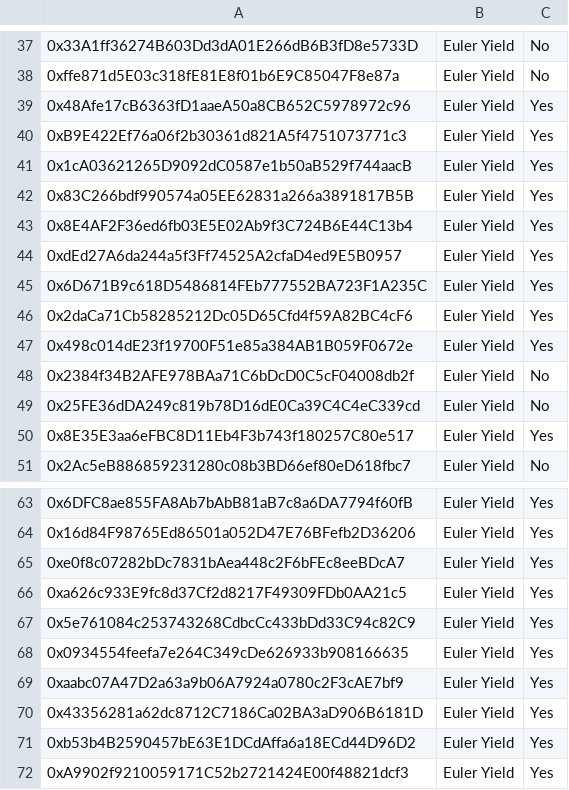
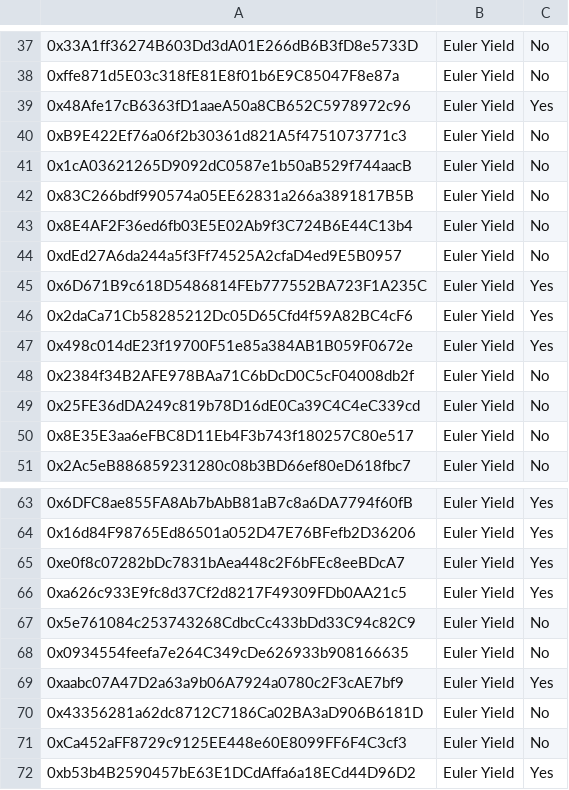
Before and after one commit to euler-xyz/evk-periphery, a CSV file: script/production/mainnet/governedPerspectiveVaults/GovernedPerspectiveVaults.csv, drawn as a sheet; only a part is shown, gaps mark what is left out; the shorter side is filled out with more unchanged rows; the diff names each change by its address in the sheet, - before the commit and + after, or states it on an @@ line.

Commit message:
feat: CRS + phased out vaults cleanup

```diff
--- a/script/production/mainnet/governedPerspectiveVaults/GovernedPerspectiveVaults.csv
+++ b/script/production/mainnet/governedPerspectiveVaults/GovernedPerspectiveVaults.csv
-C40:C44: Yes
+C40:C44: No
-C50: Yes
+C50: No
-C67:C68: Yes
+C67:C68: No
-C70: Yes
+C70: No
+row 71: 0xCa452aFF8729c9125EE448e60E8099FF6F4C3cf3 | Euler Yield | No
```
Also changed, not shown: 2 other files.
